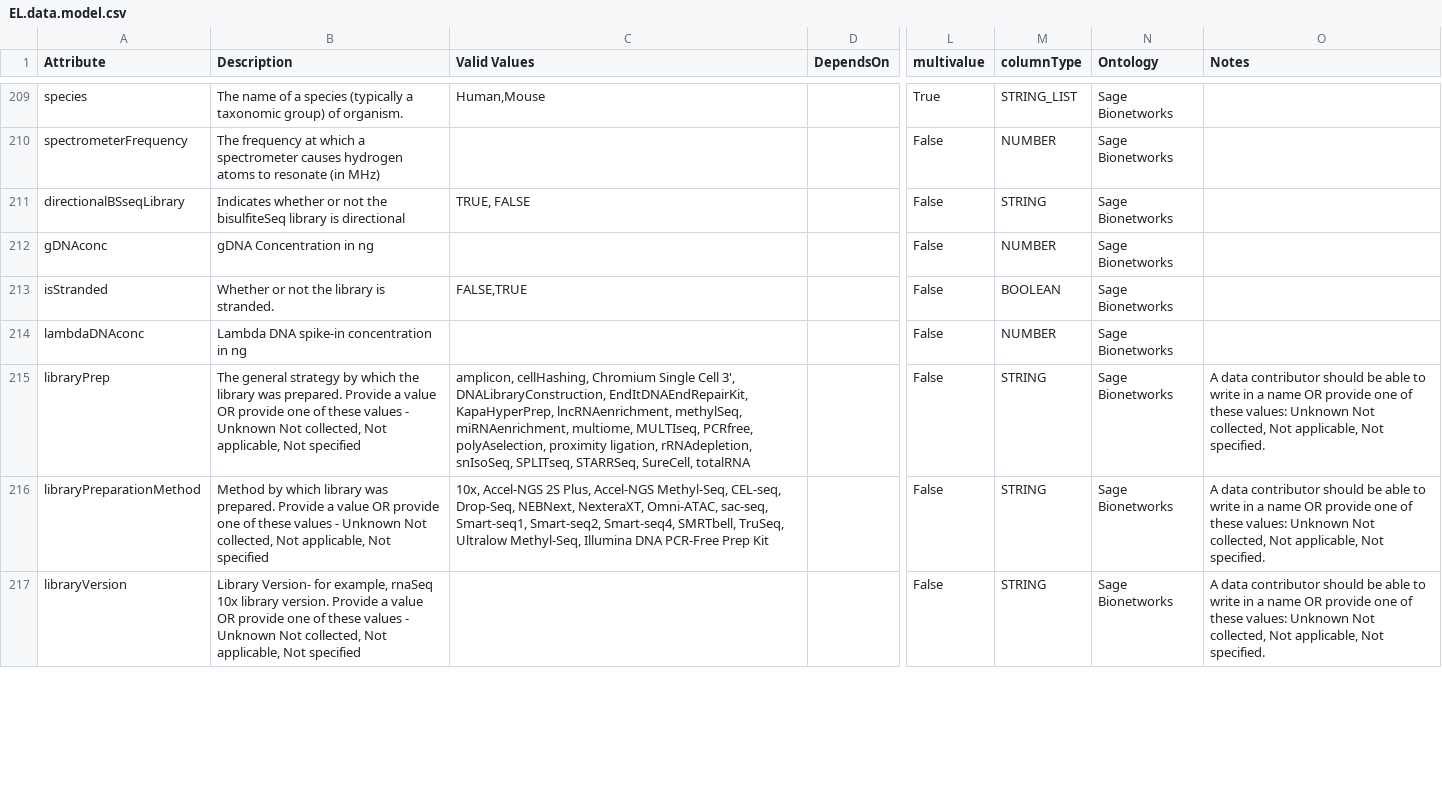
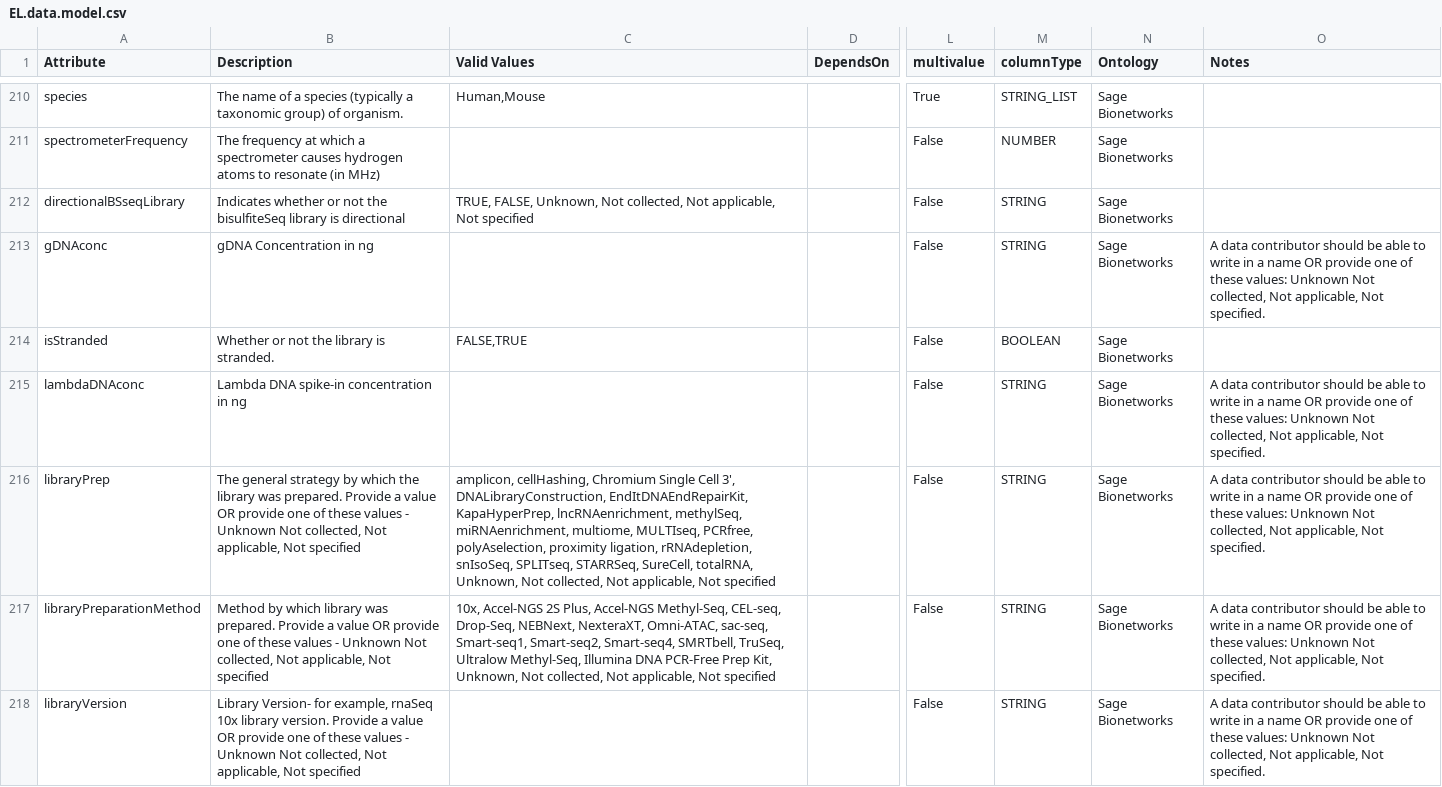
Before and after one commit to eliteportal/data-models, a CSV file: EL.data.model.csv, drawn as a sheet; only a part is shown, gaps mark what is left out; addresses are those after the commit; the diff covers the shown part only; the diff names each change by its address in the sheet, - before the commit and + after, or states it on an @@ line.

Commit message:
ran python data_model_creation/join_data_model.py

```diff
--- a/EL.data.model.csv
+++ b/EL.data.model.csv
-C212 (Valid Values): TRUE, FALSE
+C212 (Valid Values): TRUE, FALSE, Unknown, Not collected, Not applicable, Not specified
-M213 (columnType): NUMBER
+M213 (columnType): STRING
-O213 (Notes): (empty)
+O213 (Notes): A data contributor should be able to write in a name OR provide one of these values: Unknown Not collected, Not applicable, Not specified.
-M215 (columnType): NUMBER
+M215 (columnType): STRING
-O215 (Notes): (empty)
+O215 (Notes): A data contributor should be able to write in a name OR provide one of these values: Unknown Not collected, Not applicable, Not specified.
-C216 (Valid Values): …STARRSeq, SureCell, totalRNA
+C216 (Valid Values): …STARRSeq, SureCell, totalRNA, Unknown, Not collected, Not applicable, Not specified
-C217 (Valid Values): …PCR-Free Prep Kit
+C217 (Valid Values): …PCR-Free Prep Kit, Unknown, Not collected, Not applicable, Not specified
```
Also changed, not shown: 1 added row, 1 removed row and 16 edited cells elsewhere in this file.
